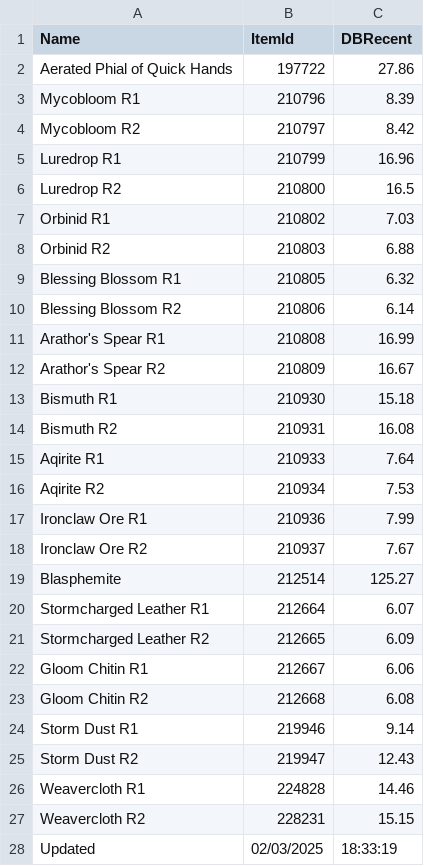
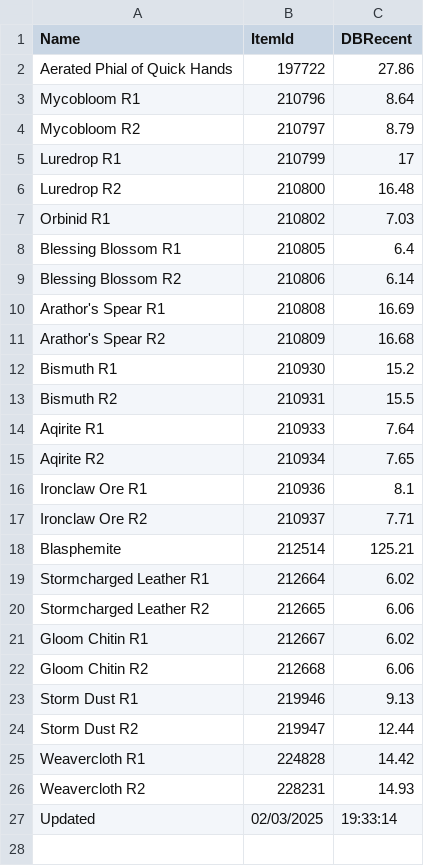
Before and after one commit to ninthwalker/wow_thaumaturgy, a CSV file: DBRecent.csv, drawn as a sheet.

Commit message:
Update DBRecent.csv

```diff
--- a/DBRecent.csv
+++ b/DBRecent.csv
@@ -2,27 +2,26 @@
 "Aerated Phial of Quick Hands","197722","27.86"
-"Mycobloom R1","210796","8.39"
-"Mycobloom R2","210797","8.42"
-"Luredrop R1","210799","16.96"
-"Luredrop R2","210800","16.5"
+"Mycobloom R1","210796","8.64"
+"Mycobloom R2","210797","8.79"
+"Luredrop R1","210799","17"
+"Luredrop R2","210800","16.48"
 "Orbinid R1","210802","7.03"
-"Orbinid R2","210803","6.88"
-"Blessing Blossom R1","210805","6.32"
+"Blessing Blossom R1","210805","6.4"
 "Blessing Blossom R2","210806","6.14"
-"Arathor's Spear R1","210808","16.99"
-"Arathor's Spear R2","210809","16.67"
-"Bismuth R1","210930","15.18"
-"Bismuth R2","210931","16.08"
+"Arathor's Spear R1","210808","16.69"
+"Arathor's Spear R2","210809","16.68"
+"Bismuth R1","210930","15.2"
+"Bismuth R2","210931","15.5"
 "Aqirite R1","210933","7.64"
-"Aqirite R2","210934","7.53"
-"Ironclaw Ore R1","210936","7.99"
-"Ironclaw Ore R2","210937","7.67"
-"Blasphemite","212514","125.27"
-"Stormcharged Leather R1","212664","6.07"
-"Stormcharged Leather R2","212665","6.09"
-"Gloom Chitin R1","212667","6.06"
-"Gloom Chitin R2","212668","6.08"
-"Storm Dust R1","219946","9.14"
-"Storm Dust R2","219947","12.43"
-"Weavercloth R1","224828","14.46"
-"Weavercloth R2","228231","15.15"
-"Updated","02/03/2025","18:33:19"
+"Aqirite R2","210934","7.65"
+"Ironclaw Ore R1","210936","8.1"
+"Ironclaw Ore R2","210937","7.71"
+"Blasphemite","212514","125.21"
+"Stormcharged Leather R1","212664","6.02"
+"Stormcharged Leather R2","212665","6.06"
+"Gloom Chitin R1","212667","6.02"
+"Gloom Chitin R2","212668","6.06"
+"Storm Dust R1","219946","9.13"
+"Storm Dust R2","219947","12.44"
+"Weavercloth R1","224828","14.42"
+"Weavercloth R2","228231","14.93"
+"Updated","02/03/2025","19:33:14"
```
